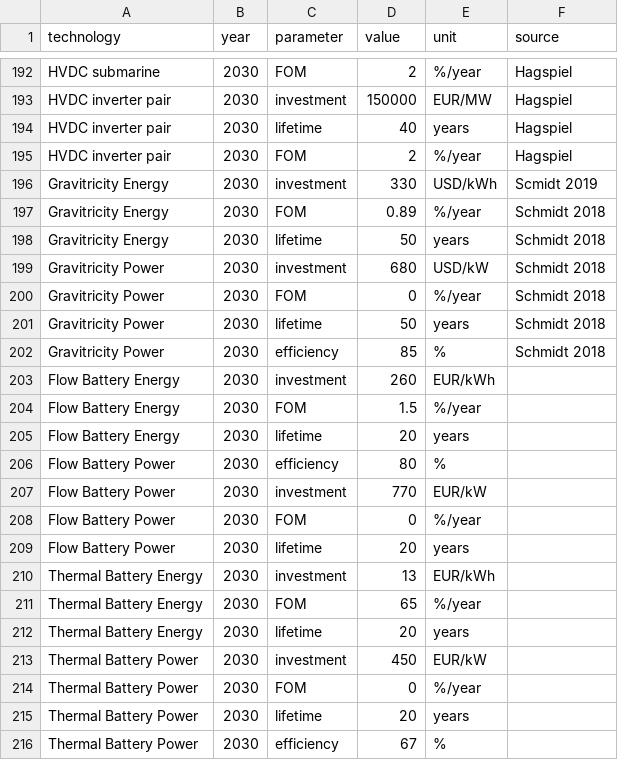
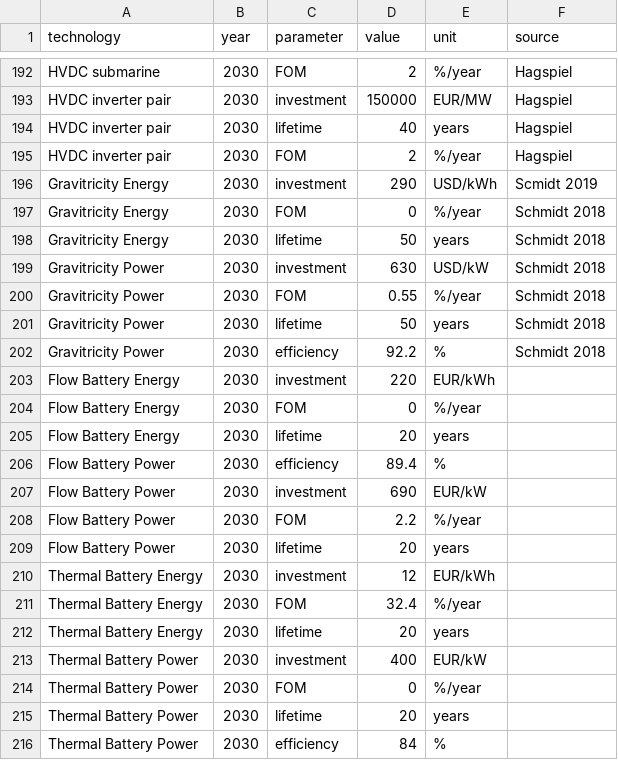
Before and after one commit to elizabethporter23/diss-var-ep, a CSV file: data/costs.csv, drawn as a sheet; only a part is shown, gaps mark what is left out.

Commit message:
updating costs for best estimate variable e-p ratio scenario

```diff
--- a/data/costs.csv
+++ b/data/costs.csv
@@ -195,22 +195,22 @@ HVDC inverter pair,2030,lifetime,40,years,Hagspiel
 HVDC inverter pair,2030,FOM,2,%/year,Hagspiel
-Gravitricity Energy,2030,investment,330,USD/kWh,Scmidt 2019
-Gravitricity Energy,2030,FOM,0.89,%/year,Schmidt 2018
+Gravitricity Energy,2030,investment,290,USD/kWh,Scmidt 2019
+Gravitricity Energy,2030,FOM,0,%/year,Schmidt 2018
 Gravitricity Energy,2030,lifetime,50,years,Schmidt 2018
-Gravitricity Power,2030,investment,680,USD/kW,Schmidt 2018
-Gravitricity Power,2030,FOM,0,%/year,Schmidt 2018
+Gravitricity Power,2030,investment,630,USD/kW,Schmidt 2018
+Gravitricity Power,2030,FOM,0.55,%/year,Schmidt 2018
 Gravitricity Power,2030,lifetime,50,years,Schmidt 2018
-Gravitricity Power,2030,efficiency,85,%,Schmidt 2018
-Flow Battery Energy,2030,investment,260,EUR/kWh,
-Flow Battery Energy,2030,FOM,1.5,%/year,
+Gravitricity Power,2030,efficiency,92.2,%,Schmidt 2018
+Flow Battery Energy,2030,investment,220,EUR/kWh,
+Flow Battery Energy,2030,FOM,0,%/year,
 Flow Battery Energy,2030,lifetime,20,years,
-Flow Battery Power,2030,efficiency,80,%,
-Flow Battery Power,2030,investment,770,EUR/kW,
-Flow Battery Power,2030,FOM,0,%/year,
+Flow Battery Power,2030,efficiency,89.4,%,
+Flow Battery Power,2030,investment,690,EUR/kW,
+Flow Battery Power,2030,FOM,2.2,%/year,
 Flow Battery Power,2030,lifetime,20,years,
-Thermal Battery Energy,2030,investment,13,EUR/kWh,
-Thermal Battery Energy,2030,FOM,65,%/year,
+Thermal Battery Energy,2030,investment,12,EUR/kWh,
+Thermal Battery Energy,2030,FOM,32.4,%/year,
 Thermal Battery Energy,2030,lifetime,20,years,
-Thermal Battery Power,2030,investment,450,EUR/kW,
+Thermal Battery Power,2030,investment,400,EUR/kW,
 Thermal Battery Power,2030,FOM,0,%/year,
 Thermal Battery Power,2030,lifetime,20,years,
-Thermal Battery Power,2030,efficiency,67,%,
+Thermal Battery Power,2030,efficiency,84,%,
```
Also changed, not shown: 1 other file.
